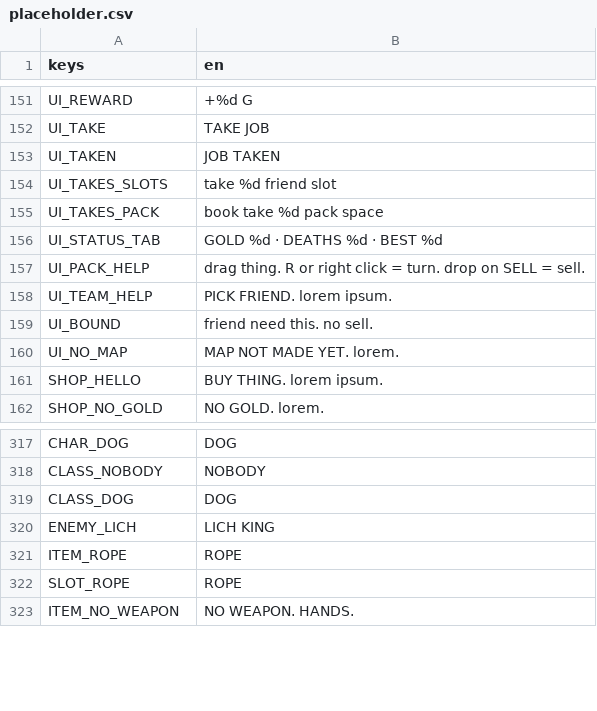
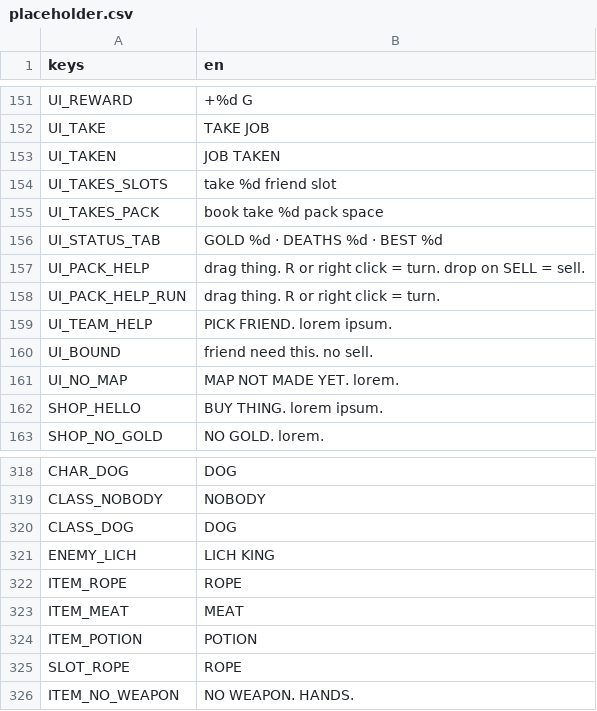
Before and after one commit to BrandonSigil/lodestone, a CSV file: game/text/placeholder.csv, drawn as a sheet; only a part is shown, gaps mark what is left out; the diff names each change by its address in the sheet, - before the commit and + after, or states it on an @@ line.

```diff
--- a/game/text/placeholder.csv
+++ b/game/text/placeholder.csv
+row 158: UI_PACK_HELP_RUN | drag thing. R or right click = turn.
+row 323: ITEM_MEAT | MEAT
+row 324: ITEM_POTION | POTION
```
Also changed, not shown: game/data/items.csv, 24 other files.
